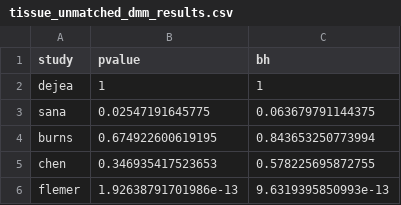
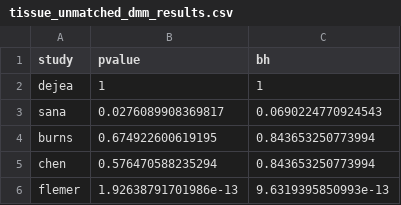
Before and after one commit to SchlossLab/Sze_CRCMetaAnalysis_mBio_2018, a CSV file: data/process/tables/tissue_unmatched_dmm_results.csv, drawn as a sheet.

Commit message:
updated data analysis

```diff
--- a/data/process/tables/tissue_unmatched_dmm_results.csv
+++ b/data/process/tables/tissue_unmatched_dmm_results.csv
@@ -2,5 +2,5 @@
 "dejea",1,1
-"sana",0.02547191645775,0.063679791144375
+"sana",0.0276089908369817,0.0690224770924543
 "burns",0.674922600619195,0.843653250773994
-"chen",0.346935417523653,0.578225695872755
+"chen",0.576470588235294,0.843653250773994
 "flemer",1.92638791701986e-13,9.6319395850993e-13
```
